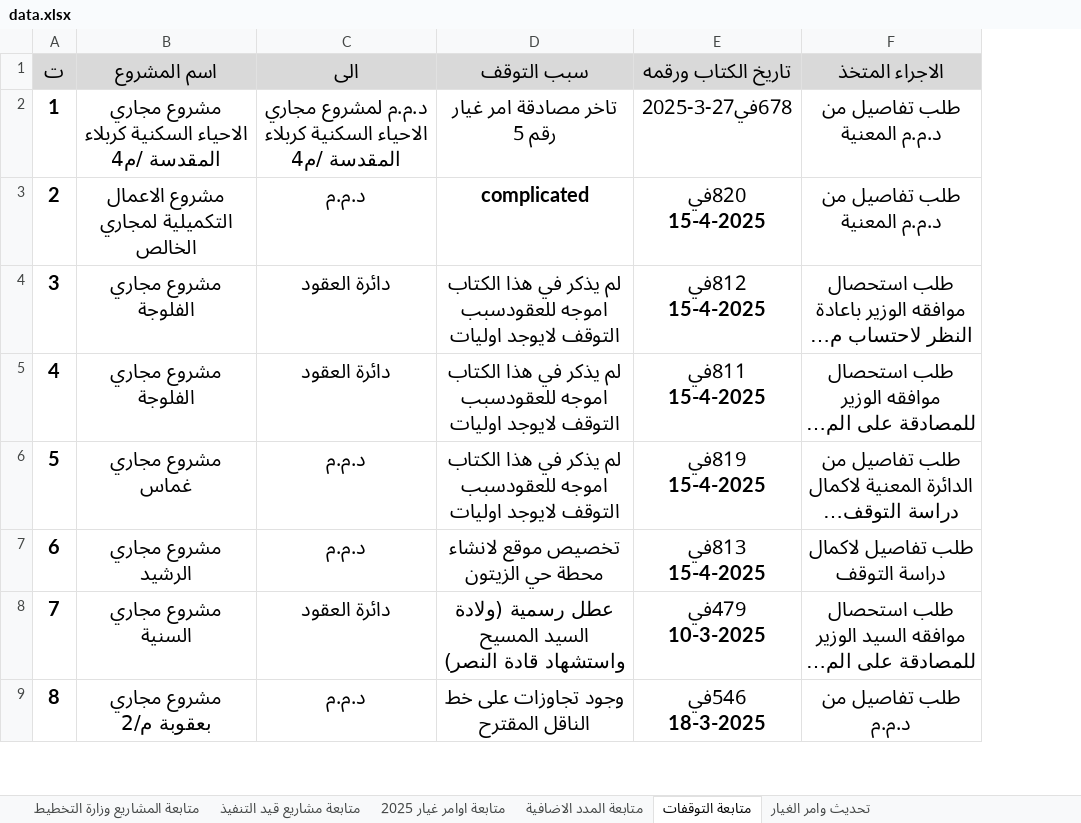
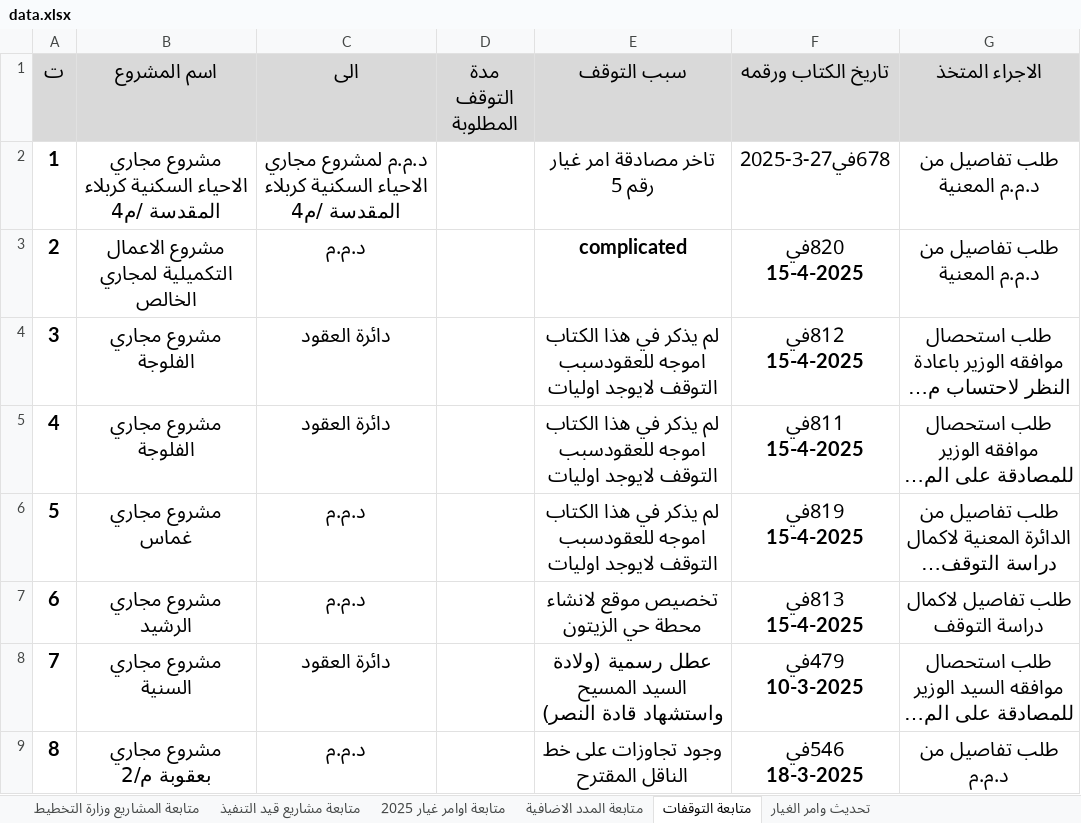
Before and after one commit to gmoch-g/mochmoch, an Excel workbook: data.xlsx, sheet متابعة التوقفات, drawn as a sheet; only a part is shown; long unchanged cells end in …; values as stored, in another font and other column widths than the file's, no borders; the diff names each change by its address in the sheet, - before the commit and + after, or states it on an @@ line.

```diff
--- a/data.xlsx (sheet متابعة التوقفات)
+++ b/data.xlsx (sheet متابعة التوقفات)
+column D (مدة التوقف المطلوبة), empty
```
Also changed, not shown: sheet متابعة مشاريع قيد التنفيذ, sheet متابعة اوامر غيار 2025, sheet تحديث وامر الغيار, sheet متابعة المدد الاضافية, formulas that keep their value, 1 other file.
